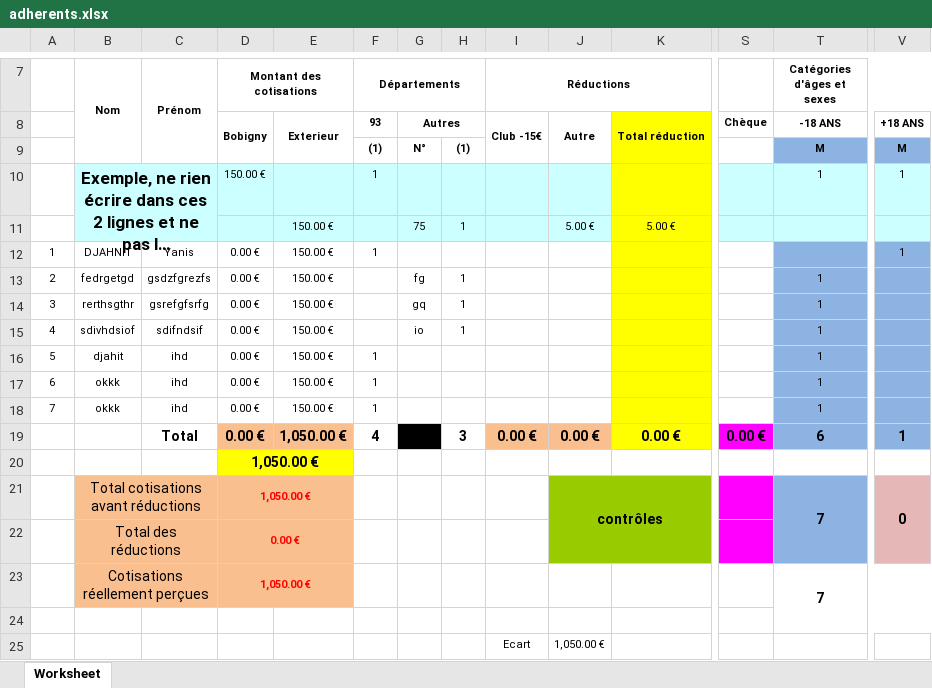
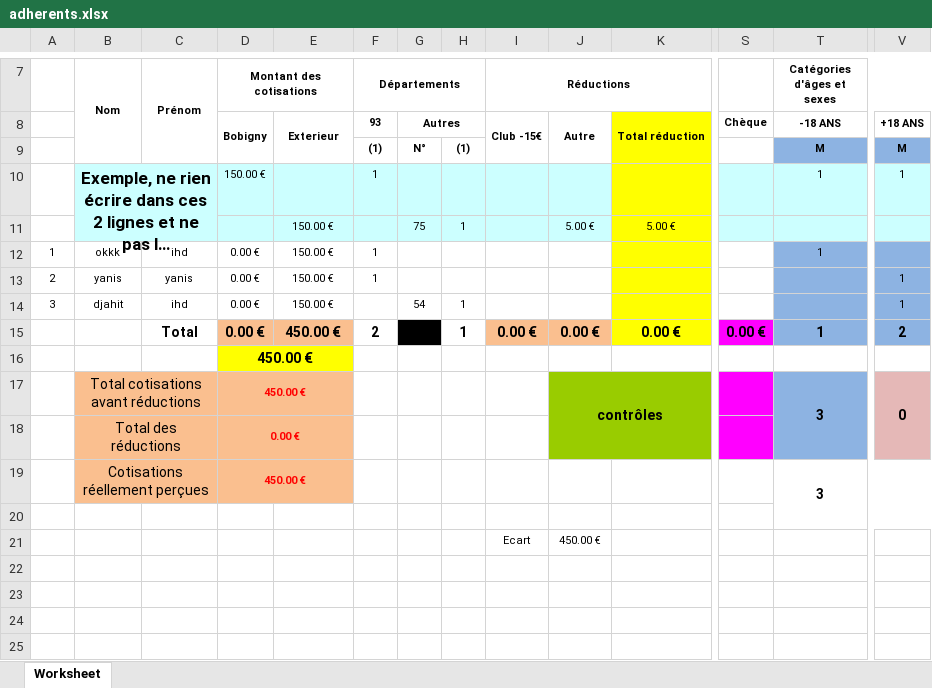
Before and after one commit to DUT-Info-Montreuil/AikidoBobigny, an Excel workbook: src/fichiers/csv_adherents/adherents.xlsx, sheet Worksheet, drawn as a sheet; only a part is shown, gaps mark what is left out; long unchanged cells end in …; values as stored, in another font and other column widths than the file's, no borders; charts and pictures not drawn; removed rows and columns are numbered as before the commit, all else as after; rows hold the shown columns only; the diff names each change by its address in the sheet, - before the commit and + after, or states it on an @@ line.

```diff
--- a/src/fichiers/csv_adherents/adherents.xlsx (sheet Worksheet)
+++ b/src/fichiers/csv_adherents/adherents.xlsx (sheet Worksheet)
-row 12: 1 | DJAHNIT | Yanis | 0.00 € | 150.00 € | 1 |  |  |  |  |  |  |  | 1
-row 13: 2 | fedrgetgd | gsdzfgrezfs | 0.00 € | 150.00 € |  | fg | 1 |  |  |  |  | 1
-row 14: 3 | rerthsgthr | gsrefgfsrfg | 0.00 € | 150.00 € |  | gq | 1 |  |  |  |  | 1
-row 15: 4 | sdivhdsiof | sdifndsif | 0.00 € | 150.00 € |  | io | 1 |  |  |  |  | 1
-row 16: 5 | djahit | ihd | 0.00 € | 150.00 € | 1 |  |  |  |  |  |  | 1
-A12: 6
+A12: 1
-row 18: 7 | okkk | ihd | 0.00 € | 150.00 € | 1 |  |  |  |  |  |  | 1
+row 13: 2 | yanis | yanis | 0.00 € | 150.00 € | 1 |  |  |  |  |  |  |  | 1
+row 14: 3 | djahit | ihd | 0.00 € | 150.00 € |  | 54 | 1 |  |  |  |  |  | 1
-E15: 1,050.00 €
+E15: 450.00 €
-F15 (Départements): 4
+F15 (Départements): 2
-H15: 3
+H15: 1
-T15 (Catégories d'âges et sexes): 6
+T15 (Catégories d'âges et sexes): 1
-V15: 1
+V15: 2
-D16:D17 (Montant des cotisations): 1,050.00 €
+D16:D17 (Montant des cotisations): 450.00 €
-T17 (Catégories d'âges et sexes): 7
+T17 (Catégories d'âges et sexes): 3
-row 23:  | Cotisations réellement perçues |  | 1,050.00 € |  |  |  |  |  |  |  |  | 7
+row 19:  | Cotisations réellement perçues |  | 450.00 € |  |  |  |  |  |  |  |  | 3
-J21: 1,050.00 €
+J21: 450.00 €
```
Also changed, not shown: formulas that keep their value, 15 other files.
